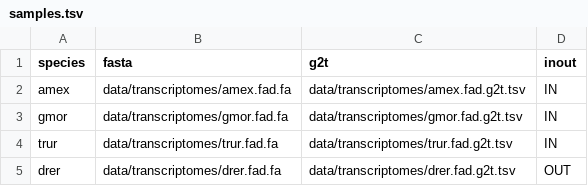
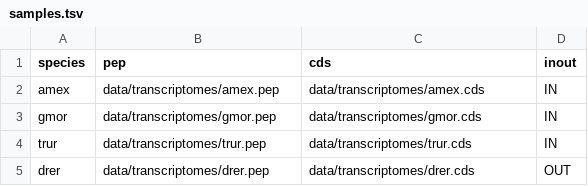
Before and after one commit to jlanga/smsk_selection, a TSV file: samples.tsv, drawn as a sheet.

```diff
--- a/samples.tsv
+++ b/samples.tsv
@@ -1,5 +1,5 @@
-species	fasta	g2t	inout
-amex	data/transcriptomes/amex.fad.fa	data/transcriptomes/amex.fad.g2t.tsv	IN
-gmor	data/transcriptomes/gmor.fad.fa	data/transcriptomes/gmor.fad.g2t.tsv	IN
-trur	data/transcriptomes/trur.fad.fa	data/transcriptomes/trur.fad.g2t.tsv	IN
-drer	data/transcriptomes/drer.fad.fa	data/transcriptomes/drer.fad.g2t.tsv	OUT
+species	pep	cds	inout
+amex	data/transcriptomes/amex.pep	data/transcriptomes/amex.cds	IN
+gmor	data/transcriptomes/gmor.pep	data/transcriptomes/gmor.cds	IN
+trur	data/transcriptomes/trur.pep	data/transcriptomes/trur.cds	IN
+drer	data/transcriptomes/drer.pep	data/transcriptomes/drer.cds	OUT
```
Also changed, not shown: 19 other files.
